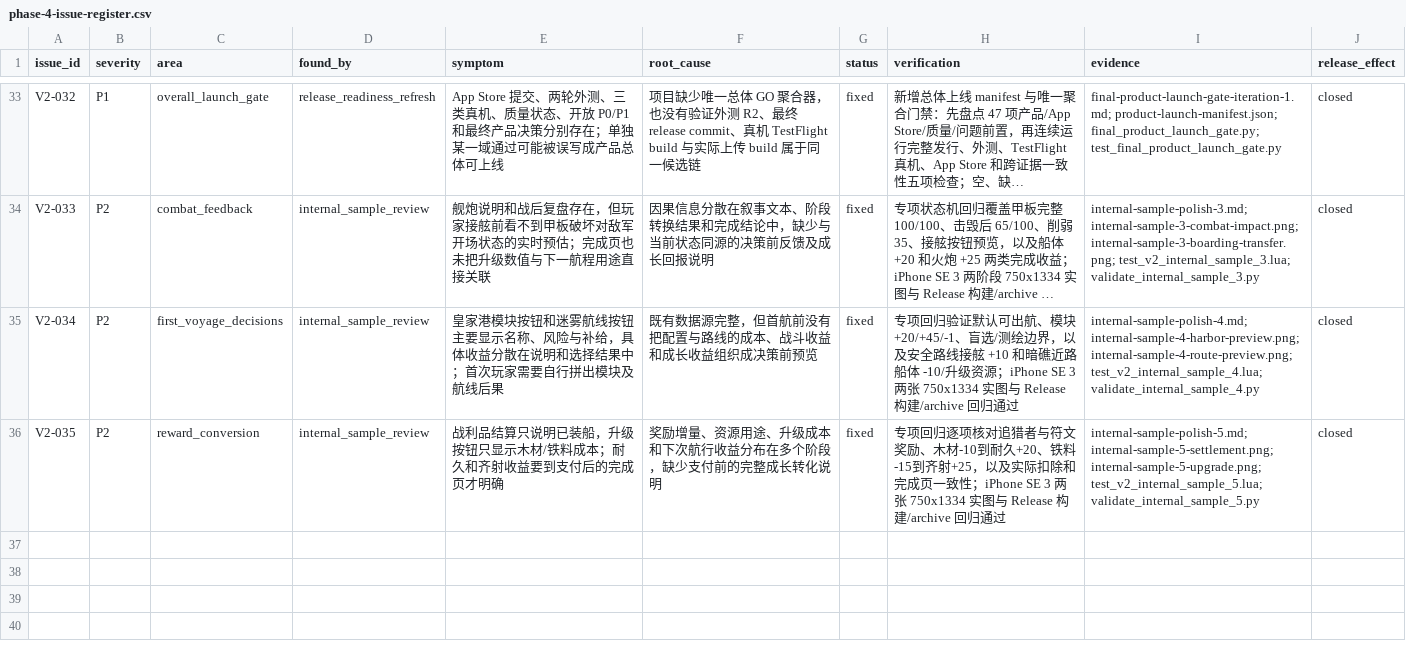
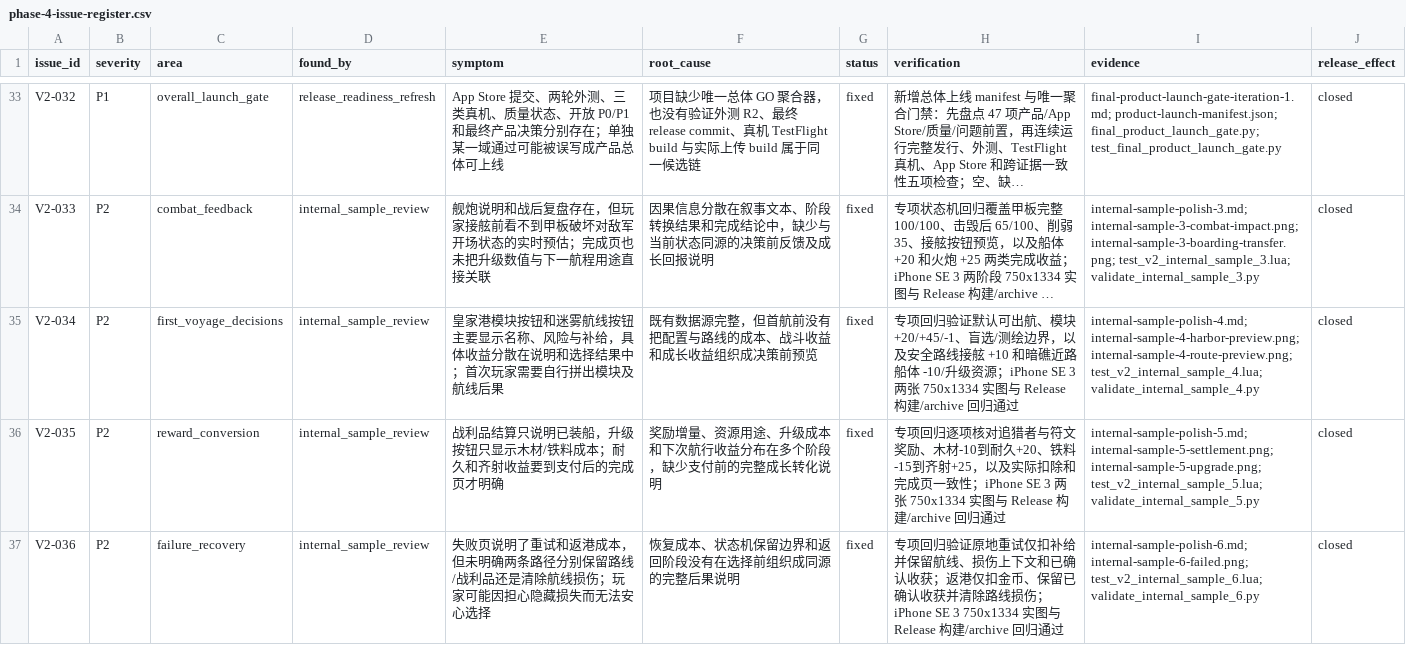
Before and after one commit to LuckyLee07/PirateExplore, a CSV file: docs/v2/phase-4-issue-register.csv, drawn as a sheet; only a part is shown, gaps mark what is left out; long unchanged cells end in …; the diff names each change by its address in the sheet, - before the commit and + after, or states it on an @@ line.

```diff
--- a/docs/v2/phase-4-issue-register.csv
+++ b/docs/v2/phase-4-issue-register.csv
+row 37: V2-036 | P2 | failure_recovery | internal_sample_review | 失败页说明了重试和返港成本，但未明确两条路径分别保留路线/战利品还是清除航线损伤；玩家可能因担心隐藏损失而无法安心选择 | 恢复成本、状态机保留边界和返回阶段没有在选择前组织成同源的完整后果说明 | fixed | 专项回归验证原地重试仅扣补给并保留航线、损伤上下文和已确认收获；返港仅扣金币、保留已确认收获并清除路线损伤；iPhone SE 3 750x1334 实图与 Release 构建/archive 回归通过 | internal-sample-polish-6.md; internal-sample-6-failed.png; test_v2_internal_sample_6.lua; validate_internal_sample_6.py | closed
```
Also changed, not shown: 11 other files.
